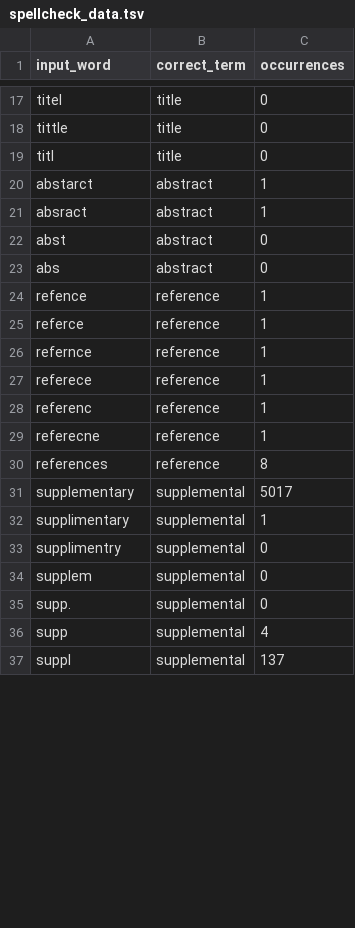
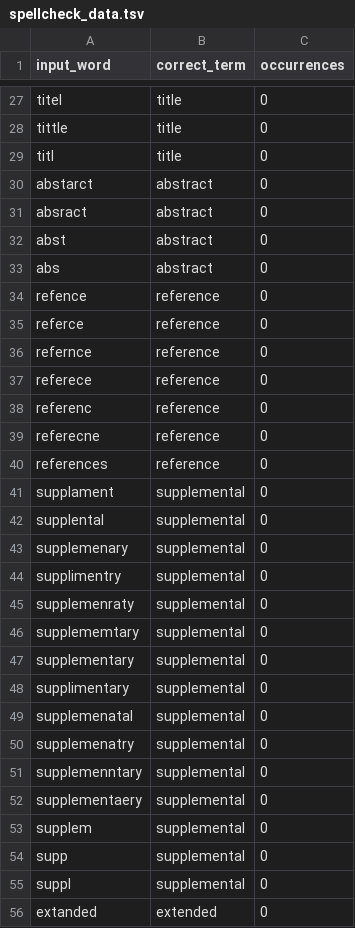
Before and after one commit to sebastianduesing/adp, a TSV file: spellcheck_data.tsv, drawn as a sheet; only a part is shown, gaps mark what is left out; the diff covers the shown part only.

Commit message:
Added an alternative way to calculate data location metrics

```diff
--- a/spellcheck_data.tsv
+++ b/spellcheck_data.tsv
@@ -19,19 +29,28 @@ tittle	title	0
 titl	title	0
-abstarct	abstract	1
-absract	abstract	1
+abstarct	abstract	0
+absract	abstract	0
 abst	abstract	0
 abs	abstract	0
-refence	reference	1
-referce	reference	1
-refernce	reference	1
-referece	reference	1
-referenc	reference	1
-referecne	reference	1
-references	reference	8
-supplementary	supplemental	5017
-supplimentary	supplemental	1
+refence	reference	0
+referce	reference	0
+refernce	reference	0
+referece	reference	0
+referenc	reference	0
+referecne	reference	0
+references	reference	0
+supplament	supplemental	0
+supplental	supplemental	0
+supplemenary	supplemental	0
 supplimentry	supplemental	0
+supplemenraty	supplemental	0
+supplememtary	supplemental	0
+supplementary	supplemental	0
+supplimentary	supplemental	0
+supplemenatal	supplemental	0
+supplemenatry	supplemental	0
+supplemenntary	supplemental	0
+supplementaery	supplemental	0
 supplem	supplemental	0
-supp.	supplemental	0
-supp	supplemental	4
-suppl	supplemental	137
+supp	supplemental	0
+suppl	supplemental	0
+extanded	extended	0
```
Also changed, not shown: 12 added rows, 2 removed rows and 23 edited cells elsewhere in this file, age/output_files/h_age_final_results.tsv, data_loc/data_loc_word_replacements.tsv, 10 other files.
